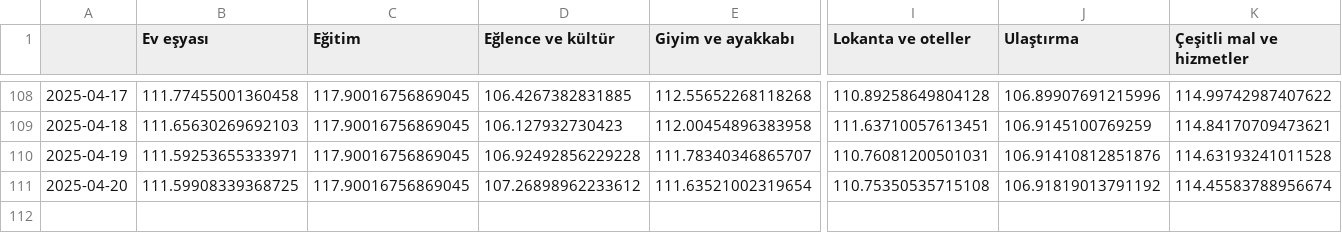
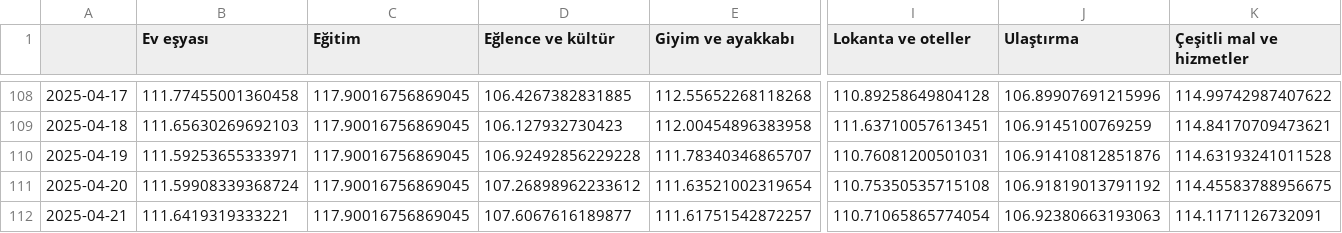
Before and after one commit to kaboya19/web-tufe-streamlit, a CSV file: anagruplar.csv, drawn as a sheet; only a part is shown, gaps mark what is left out; rows hold the shown columns only; the diff names each change by its address in the sheet, - before the commit and + after, or states it on an @@ line.

```diff
--- a/anagruplar.csv
+++ b/anagruplar.csv
-B111 (Ev eşyası): 111.59908339368725
+B111 (Ev eşyası): 111.59908339368724
-K111 (Çeşitli mal ve hizmetler): 114.45583788956674
+K111 (Çeşitli mal ve hizmetler): 114.45583788956675
+row 112: 2025-04-21 | 111.6419319333221 | 117.90016756869045 | 107.6067616189877 | 111.61751542872257 | 110.71065865774054 | 106.92380663193063 | 114.1171126732091
```
Also changed, not shown: gruplar.csv, gruplar_int.csv, 13 other files.
